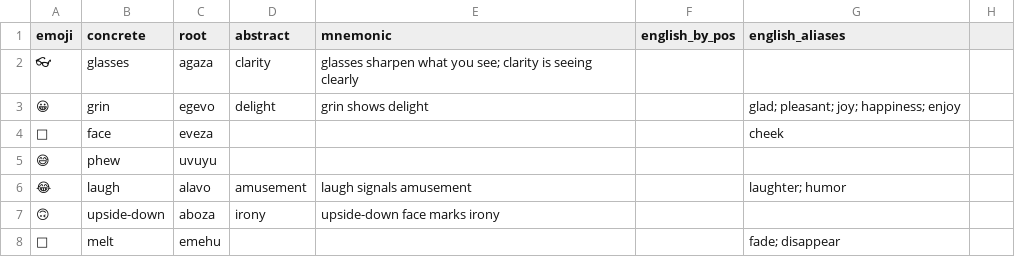
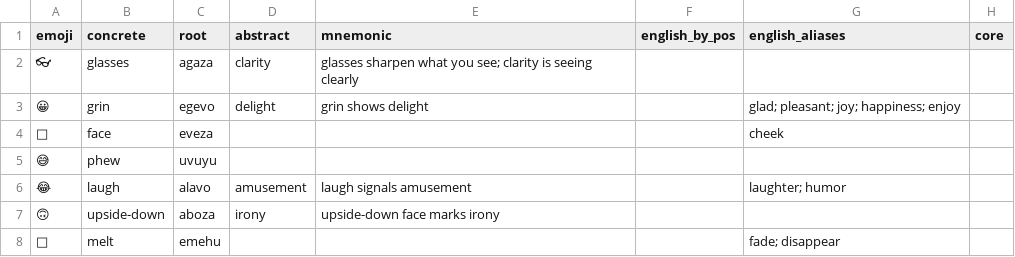
Before and after one commit to humblevladimirthegreat/clarity-language, a CSV file: data/lexicon-published.csv, drawn as a sheet; only a part is shown; the diff names each change by its address in the sheet, - before the commit and + after, or states it on an @@ line.

```diff
--- a/data/lexicon-published.csv
+++ b/data/lexicon-published.csv
-H1: (empty)
+H1: core
```
Also changed, not shown: data/lexicon-compounds.csv, 10 other files.
